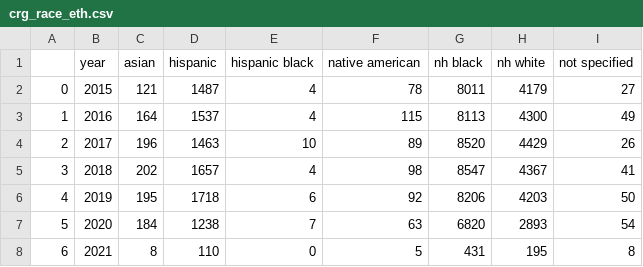
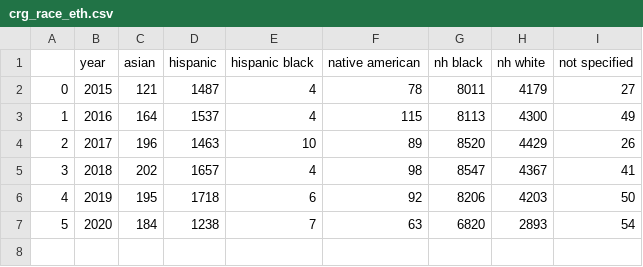
Before and after one commit to milwaukeedao/mke-da-dashboard-data, a CSV file: charge/crg_race_eth.csv, drawn as a sheet.

```diff
--- a/charge/crg_race_eth.csv
+++ b/charge/crg_race_eth.csv
@@ -7,2 +7 @@
 5,2020,184,1238,7,63,6820,2893,54
-6,2021,8,110,0,5,431,195,8
```
Also changed, not shown: charge/le_yr.csv, referral/rf_race_eth.csv, 10 other files.
